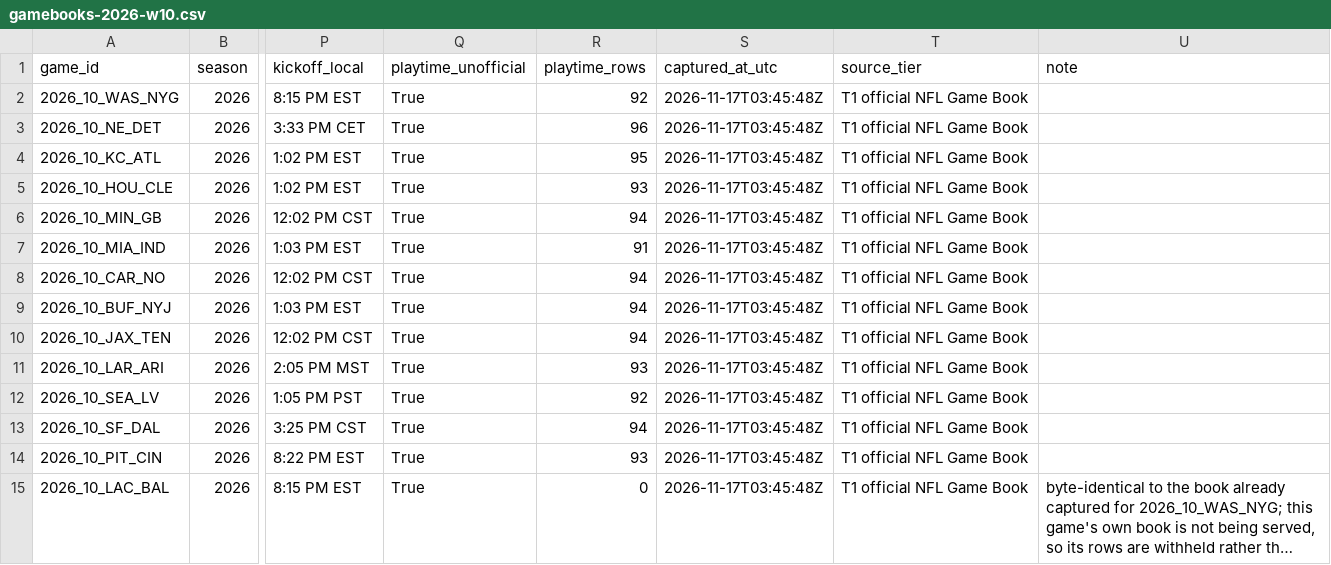
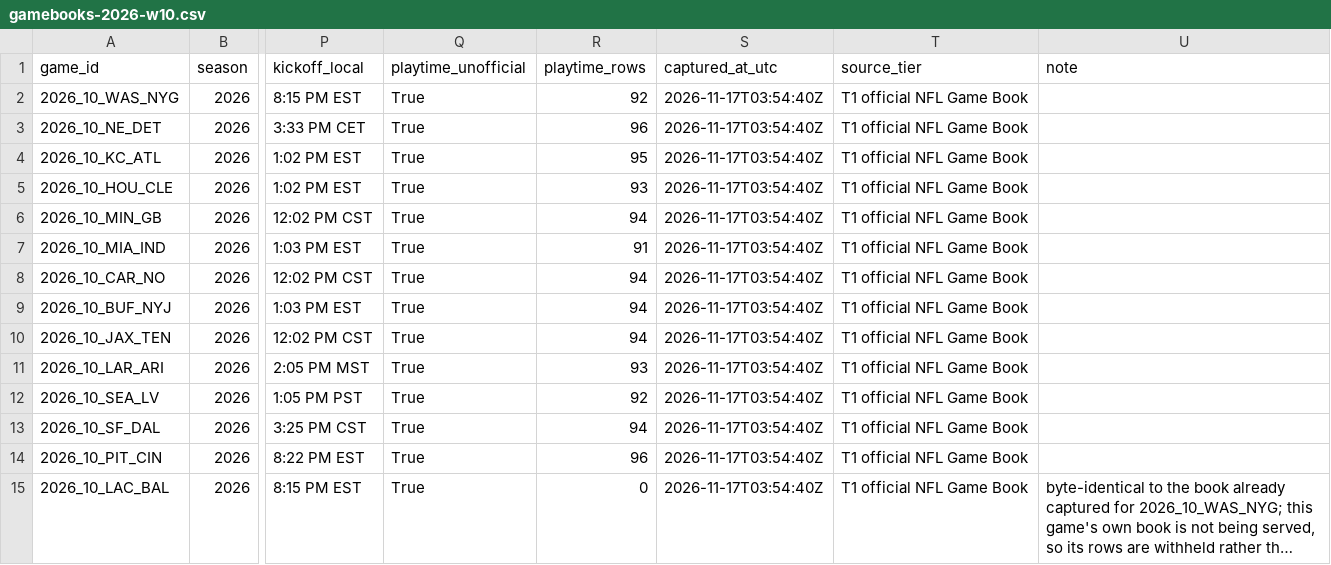
Before and after one commit to sassnarep3-star/FL2, a CSV file: fl2-depth/data/verified/gamebooks-2026-w10.csv, drawn as a sheet; only a part is shown, gaps mark what is left out; long unchanged cells end in …; the diff names each change by its address in the sheet, - before the commit and + after, or states it on an @@ line.

```diff
--- a/fl2-depth/data/verified/gamebooks-2026-w10.csv
+++ b/fl2-depth/data/verified/gamebooks-2026-w10.csv
-S2:S15 (captured_at_utc): 2026-11-17T03:45:48Z
+S2:S15 (captured_at_utc): 2026-11-17T03:54:40Z
-R14 (playtime_rows): 93
+R14 (playtime_rows): 96
```
Also changed, not shown: fl2-depth/data/verified/playtime-2026-w10.csv, fl2-depth/data/verified/starters-2026-w10.csv, 10 other files.
